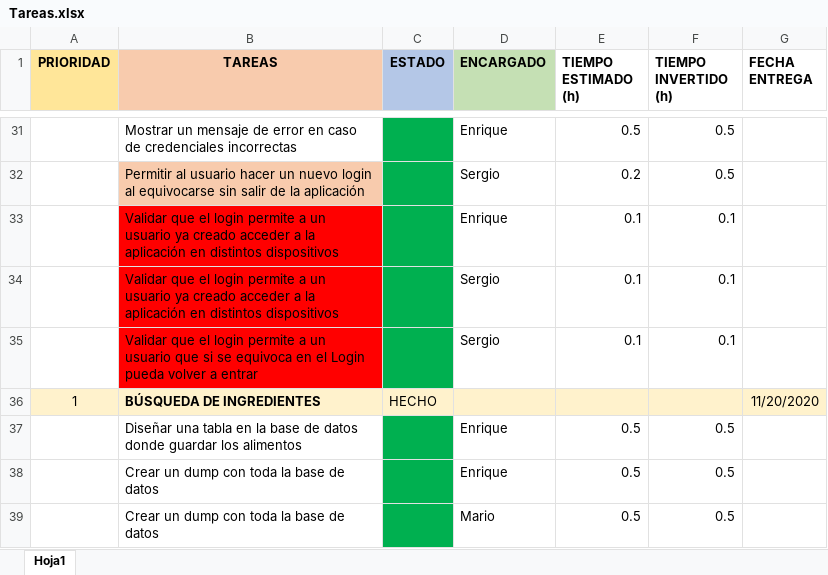
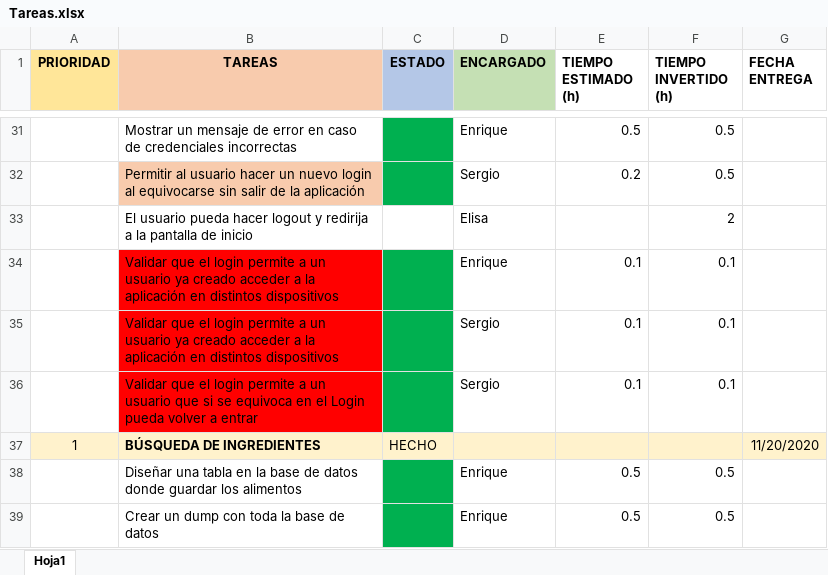
Before and after one commit to MarioJunque/RecetApp, an Excel workbook: documentacion/Tareas.xlsx, sheet Hoja1, drawn as a sheet; only a part is shown, gaps mark what is left out; the shorter side is filled out with more unchanged rows; values as stored, in another font and other column widths than the file's, no borders; the diff names each change by its address in the sheet, - before the commit and + after, or states it on an @@ line.

Commit message:
Tareas actualizadas

```diff
--- a/documentacion/Tareas.xlsx (sheet Hoja1)
+++ b/documentacion/Tareas.xlsx (sheet Hoja1)
+row 33:  | El usuario pueda hacer logout y redirija a la pantalla de inicio |  | Elisa |  | 2
```
